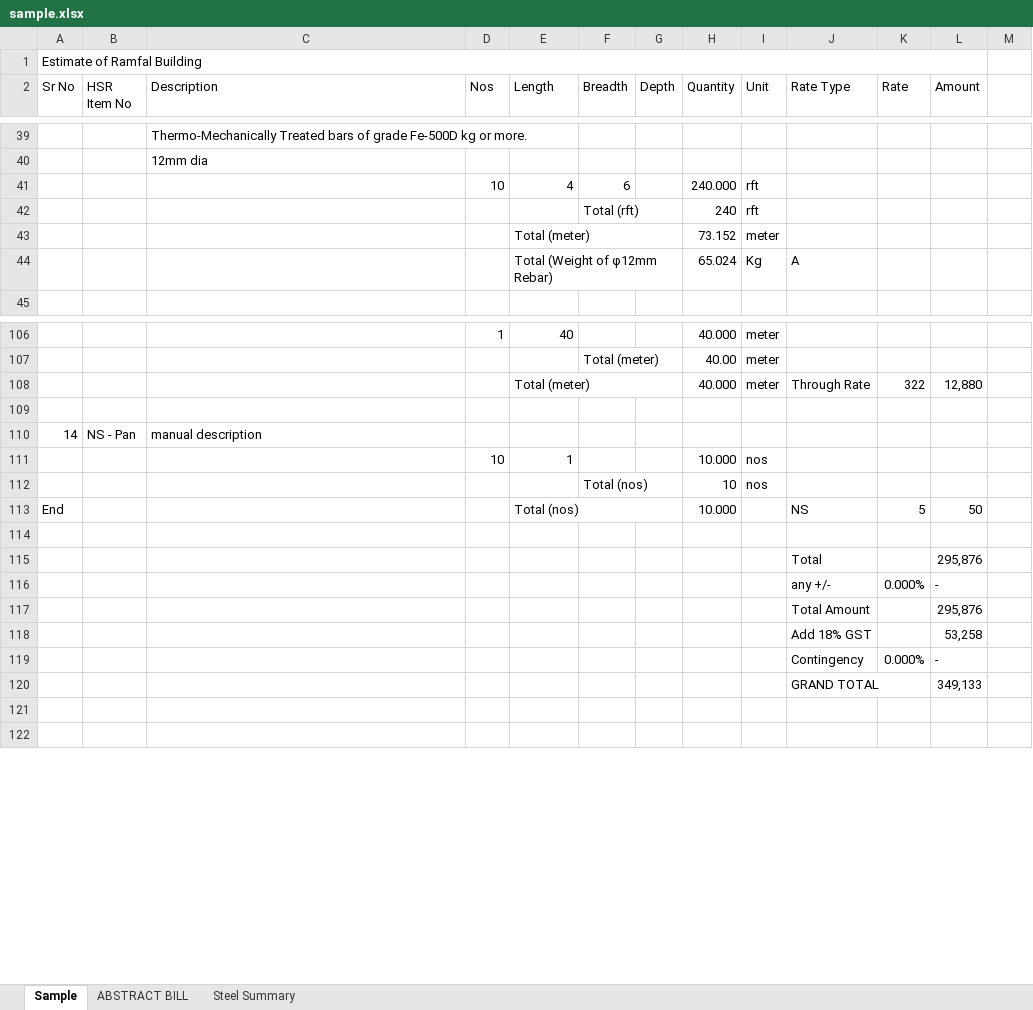
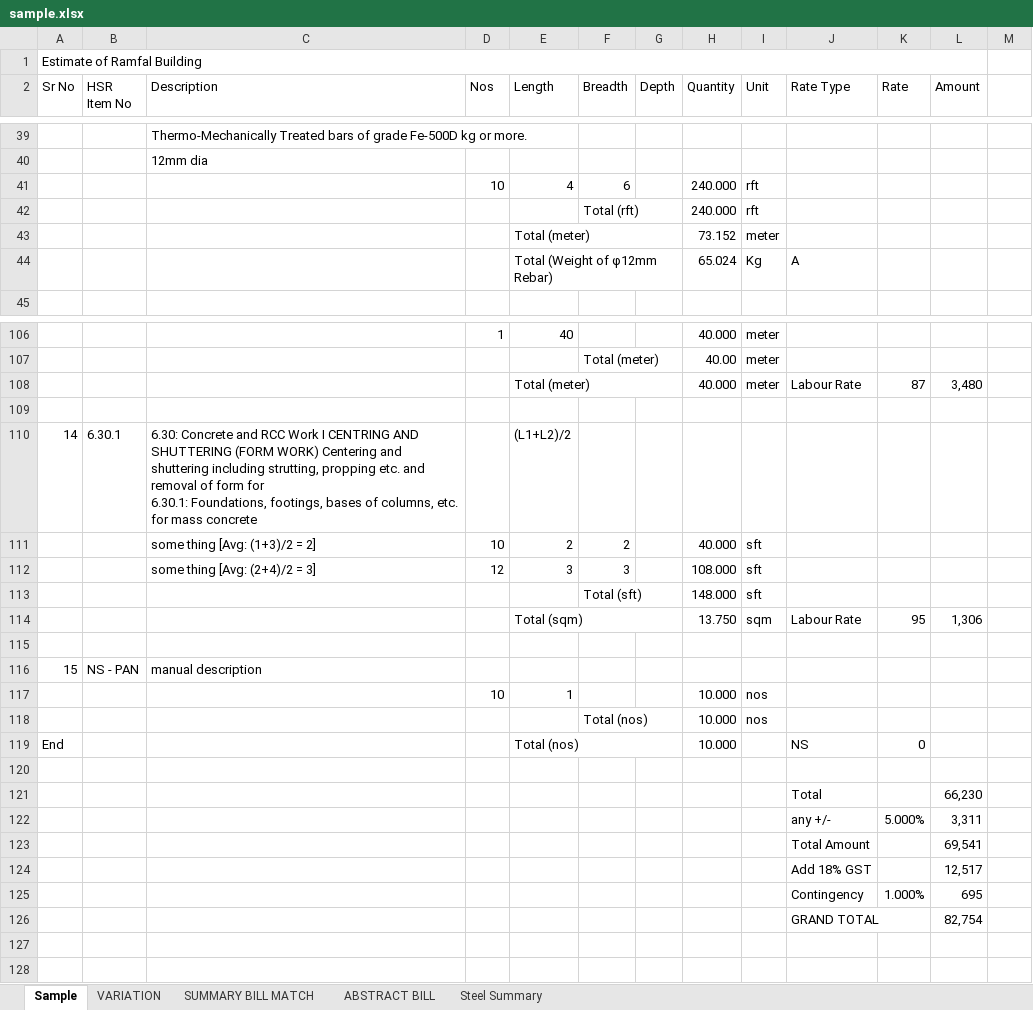
Before and after one commit to mrgargsir/MRGARGSIR_Addins-Public, an Excel workbook: MyTemplates/files/sample.xlsx, sheet Sample, drawn as a sheet; only a part is shown, gaps mark what is left out; values as stored, in another font and other column widths than the file's, no cell formats; conditional formats not drawn; removed rows and columns are numbered as before the commit, all else as after; ↵ is a line break in a cell; the diff covers the shown part only; the diff names each change by its address in the sheet, - before the commit and + after, or states it on an @@ line.

Commit message:
sample update

```diff
--- a/MyTemplates/files/sample.xlsx (sheet Sample)
+++ b/MyTemplates/files/sample.xlsx (sheet Sample)
+sheet tab: VARIATION
+sheet tab: SUMMARY BILL MATCH
-H42 (Quantity): 240
+H42 (Quantity): 240.000
-J108 (Rate Type): Through Rate
+J108 (Rate Type): Labour Rate
-K108 (Rate): 322
+K108 (Rate): 87
-L108 (Amount): 12,880
+L108 (Amount): 3,480
+row 110: 14 | 6.30.1 | 6.30: Concrete and RCC Work I CENTRING AND SHUTTERING (FORM WORK) Centering and shuttering including strutting, propping etc. and removal of form for ↵ 6.30.1: Foundations, footings, bases of columns, etc. for mass concrete |  | (L1+L2)/2
+row 111:  |  | some thing [Avg: (1+3)/2 = 2] | 10 | 2 | 2 |  | 40.000 | sft
+row 112:  |  | some thing [Avg: (2+4)/2 = 3] | 12 | 3 | 3 |  | 108.000 | sft
+row 113:  |  |  |  |  | Total (sft) |  | 148.000 | sft
+row 114:  |  |  |  | Total (sqm) |  |  | 13.750 | sqm | Labour Rate | 95 | 1,306
+row 115: (empty)
@@ column A (Sr No) renumbered in row 116 @@
-B116 (HSR Item No): NS - Pan
+B116 (HSR Item No): NS - PAN
-H118 (Quantity): 10
+H118 (Quantity): 10.000
-K119 (Rate): 5
+K119 (Rate): 0
-L119 (Amount): 50
+L119 (Amount): (empty)
-L121 (Amount): 295,876
+L121 (Amount): 66,230
-row 116:  |  |  |  |  |  |  |  |  | any +/- | 0.000% | -
-row 117:  |  |  |  |  |  |  |  |  | Total Amount |  | 295,876
-row 118:  |  |  |  |  |  |  |  |  | Add 18% GST |  | 53,258
-row 119:  |  |  |  |  |  |  |  |  | Contingency | 0.000% | -
-row 120:  |  |  |  |  |  |  |  |  | GRAND TOTAL |  | 349,133
+row 122:  |  |  |  |  |  |  |  |  | any +/- | 5.000% | 3,311
+row 123:  |  |  |  |  |  |  |  |  | Total Amount |  | 69,541
+row 124:  |  |  |  |  |  |  |  |  | Add 18% GST |  | 12,517
+row 125:  |  |  |  |  |  |  |  |  | Contingency | 1.000% | 695
+row 126:  |  |  |  |  |  |  |  |  | GRAND TOTAL |  | 82,754
```
Also changed, not shown: 6 added rows, 6 removed rows and 34 edited cells elsewhere in this sheet, sheet ABSTRACT BILL, sheet Steel Summary, cell formats, formulas that keep their value.
